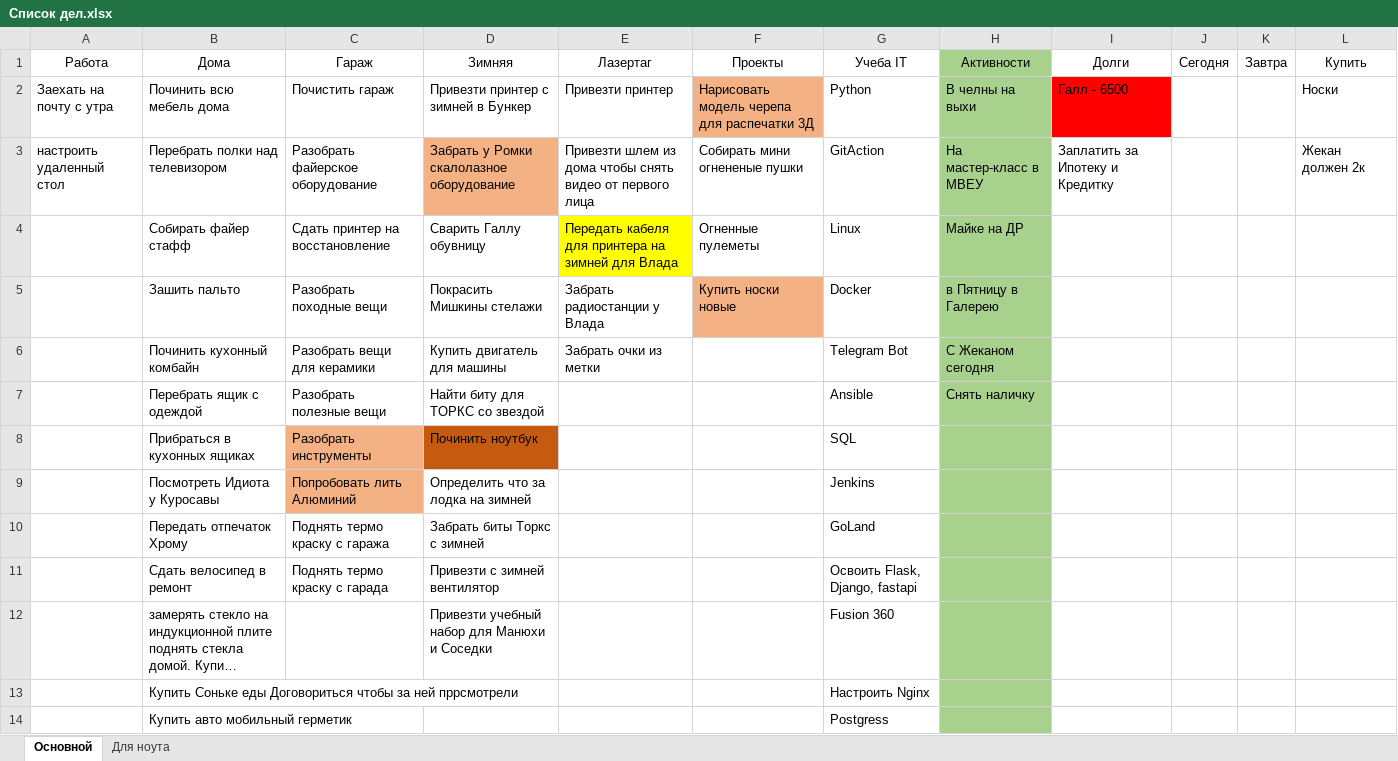
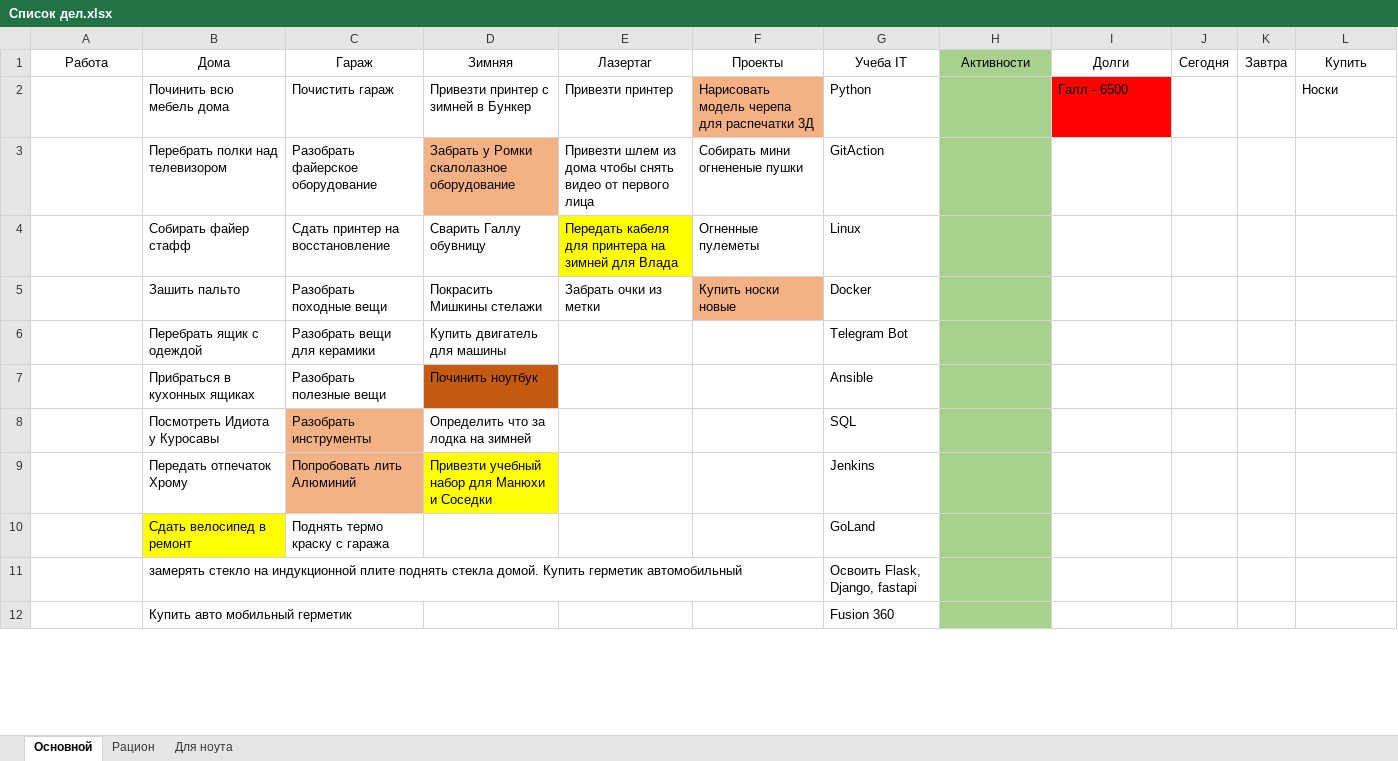
Before and after one commit to kotofeu51/MyFinance, an Excel workbook: Список дел.xlsx, sheet Основной, drawn as a sheet; only a part is shown; long unchanged cells end in …; values as stored, in another font and other column widths than the file's, no borders; removed rows and columns are numbered as before the commit, all else as after; the diff covers the shown part only; the diff names each change by its address in the sheet, - before the commit and + after, or states it on an @@ line.

```diff
--- a/Список дел.xlsx (sheet Основной)
+++ b/Список дел.xlsx (sheet Основной)
+sheet tab: Рацион
-A2: Заехать на почту с утра
+A2: (empty)
-H2: В челны на выхи
+H2: (empty)
-A3: настроить удаленный стол
+A3: (empty)
-H3: На мастер-класс в МВЕУ
+H3: (empty)
-I3: Заплатить за Ипотеку и Кредитку
+I3: (empty)
-L3: Жекан должен 2к
+L3: (empty)
-H4: Майке на ДР
+H4: (empty)
-E5: Забрать радиостанции у Влада
+E5: Забрать очки из метки
-H5: в Пятницу в Галерею
+H5: (empty)
-row 6:  | Починить кухонный комбайн | Разобрать вещи для керамики | Купить двигатель для машины | Забрать очки из метки |  | Telegram Bot | С Жеканом сегодня
-C6: Разобрать полезные вещи
+C6: Разобрать вещи для керамики
-D6: Найти биту для ТОРКС со звездой
+D6: Купить двигатель для машины
-G6: Ansible
+G6: Telegram Bot
-H6: Снять наличку
+H6: (empty)
-C7: Разобрать инструменты
+C7: Разобрать полезные вещи
-C7 fill: #F4B183
+C7 fill: none
-G7: SQL
+G7: Ansible
-C8: Попробовать лить Алюминий
+C8: Разобрать инструменты
-G8: Jenkins
+G8: SQL
-C9: Поднять термо краску с гаража
+C9: Попробовать лить Алюминий
-C9 fill: none
+C9 fill: #F4B183
-D9: Забрать биты Торкс с зимней
+D9: Привезти учебный набор для Манюхи и Соседки
-D9 fill: none
+D9 fill: #FFFF00
-G9: GoLand
+G9: Jenkins
-B10 fill: none
+B10 fill: #FFFF00
-C10: Поднять термо краску с гарада
+C10: Поднять термо краску с гаража
-D10: Привезти с зимней вентилятор
+D10: (empty)
-G10: Освоить Flask, Django, fastapi
+G10: GoLand
-D11: Привезти учебный набор для Манюхи и Соседки
+D11: (empty)
-G11: Fusion 360
+G11: Освоить Flask, Django, fastapi
-row 13:  | Купить Соньке еды Договориться чтобы за ней пррсмотрели |  |  |  |  | Настроить Nginx
-G12: Postgress
+G12: Fusion 360
```
Also changed, not shown: 2 added rows, 4 edited cells and cell formats elsewhere in this sheet, 1 other file.
